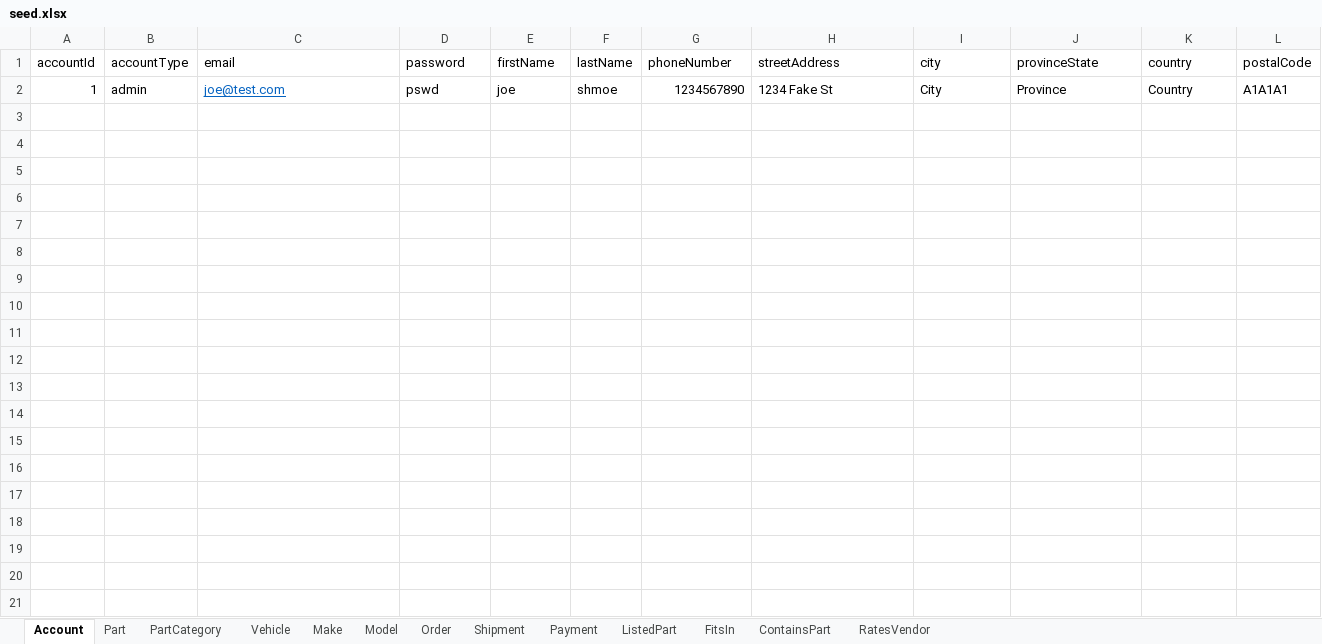
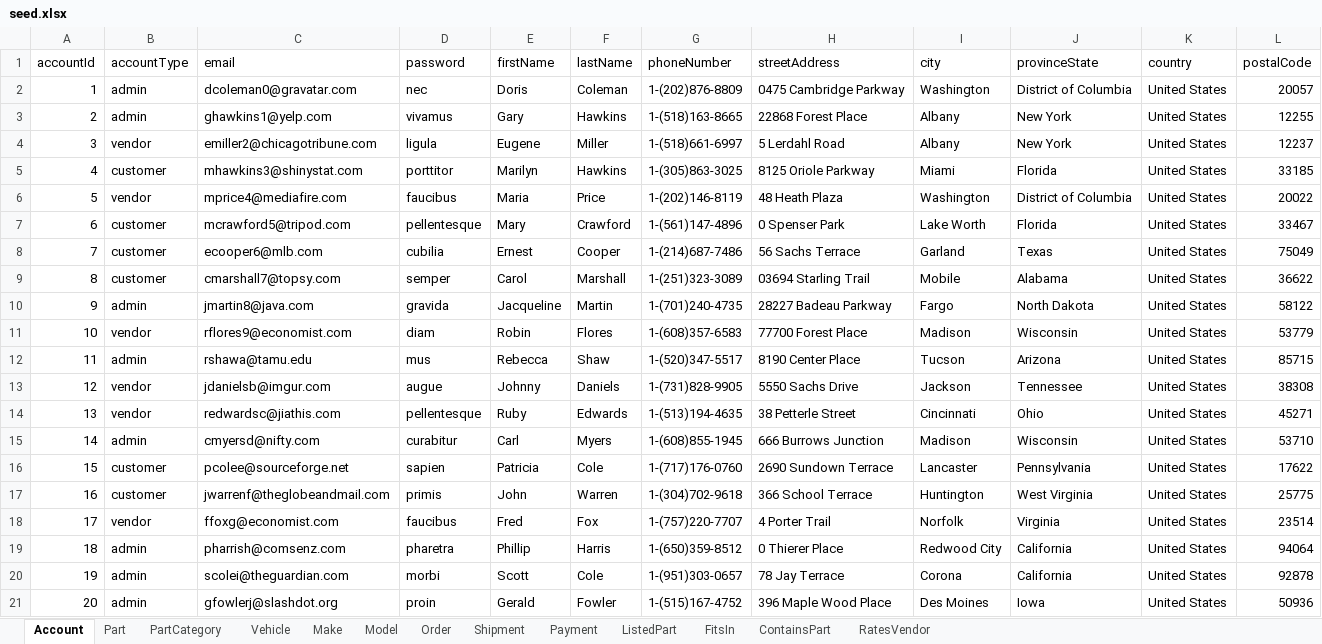
Before and after one commit to swm93/everything-roadster, an Excel workbook: src/data/seed.xlsx, sheet Account, drawn as a sheet; values as stored, in another font and other column widths than the file's, no borders; removed rows and columns are numbered as before the commit, all else as after; the diff names each change by its address in the sheet, - before the commit and + after, or states it on an @@ line.

Commit message:
Update seed with more user data

```diff
--- a/src/data/seed.xlsx (sheet Account)
+++ b/src/data/seed.xlsx (sheet Account)
-row 2: 1 | admin | joe@test.com | pswd | joe | shmoe | 1234567890 | 1234 Fake St | City | Province | Country | A1A1A1
+row 2: 1 | admin | dcoleman0@gravatar.com | nec | Doris | Coleman | 1-(202)876-8809 | 0475 Cambridge Parkway | Washington | District of Columbia | United States | 20057
+row 3: 2 | admin | ghawkins1@yelp.com | vivamus | Gary | Hawkins | 1-(518)163-8665 | 22868 Forest Place | Albany | New York | United States | 12255
+row 4: 3 | vendor | emiller2@chicagotribune.com | ligula | Eugene | Miller | 1-(518)661-6997 | 5 Lerdahl Road | Albany | New York | United States | 12237
+row 5: 4 | customer | mhawkins3@shinystat.com | porttitor | Marilyn | Hawkins | 1-(305)863-3025 | 8125 Oriole Parkway | Miami | Florida | United States | 33185
+row 6: 5 | vendor | mprice4@mediafire.com | faucibus | Maria | Price | 1-(202)146-8119 | 48 Heath Plaza | Washington | District of Columbia | United States | 20022
+row 7: 6 | customer | mcrawford5@tripod.com | pellentesque | Mary | Crawford | 1-(561)147-4896 | 0 Spenser Park | Lake Worth | Florida | United States | 33467
+row 8: 7 | customer | ecooper6@mlb.com | cubilia | Ernest | Cooper | 1-(214)687-7486 | 56 Sachs Terrace | Garland | Texas | United States | 75049
+row 9: 8 | customer | cmarshall7@topsy.com | semper | Carol | Marshall | 1-(251)323-3089 | 03694 Starling Trail | Mobile | Alabama | United States | 36622
+row 10: 9 | admin | jmartin8@java.com | gravida | Jacqueline | Martin | 1-(701)240-4735 | 28227 Badeau Parkway | Fargo | North Dakota | United States | 58122
+row 11: 10 | vendor | rflores9@economist.com | diam | Robin | Flores | 1-(608)357-6583 | 77700 Forest Place | Madison | Wisconsin | United States | 53779
+row 12: 11 | admin | rshawa@tamu.edu | mus | Rebecca | Shaw | 1-(520)347-5517 | 8190 Center Place | Tucson | Arizona | United States | 85715
+row 13: 12 | vendor | jdanielsb@imgur.com | augue | Johnny | Daniels | 1-(731)828-9905 | 5550 Sachs Drive | Jackson | Tennessee | United States | 38308
+row 14: 13 | vendor | redwardsc@jiathis.com | pellentesque | Ruby | Edwards | 1-(513)194-4635 | 38 Petterle Street | Cincinnati | Ohio | United States | 45271
+row 15: 14 | admin | cmyersd@nifty.com | curabitur | Carl | Myers | 1-(608)855-1945 | 666 Burrows Junction | Madison | Wisconsin | United States | 53710
+row 16: 15 | customer | pcolee@sourceforge.net | sapien | Patricia | Cole | 1-(717)176-0760 | 2690 Sundown Terrace | Lancaster | Pennsylvania | United States | 17622
+row 17: 16 | customer | jwarrenf@theglobeandmail.com | primis | John | Warren | 1-(304)702-9618 | 366 School Terrace | Huntington | West Virginia | United States | 25775
+row 18: 17 | vendor | ffoxg@economist.com | faucibus | Fred | Fox | 1-(757)220-7707 | 4 Porter Trail | Norfolk | Virginia | United States | 23514
+row 19: 18 | admin | pharrish@comsenz.com | pharetra | Phillip | Harris | 1-(650)359-8512 | 0 Thierer Place | Redwood City | California | United States | 94064
+row 20: 19 | admin | scolei@theguardian.com | morbi | Scott | Cole | 1-(951)303-0657 | 78 Jay Terrace | Corona | California | United States | 92878
+row 21: 20 | admin | gfowlerj@slashdot.org | proin | Gerald | Fowler | 1-(515)167-4752 | 396 Maple Wood Place | Des Moines | Iowa | United States | 50936
```
Also changed, not shown: 1 other file.
